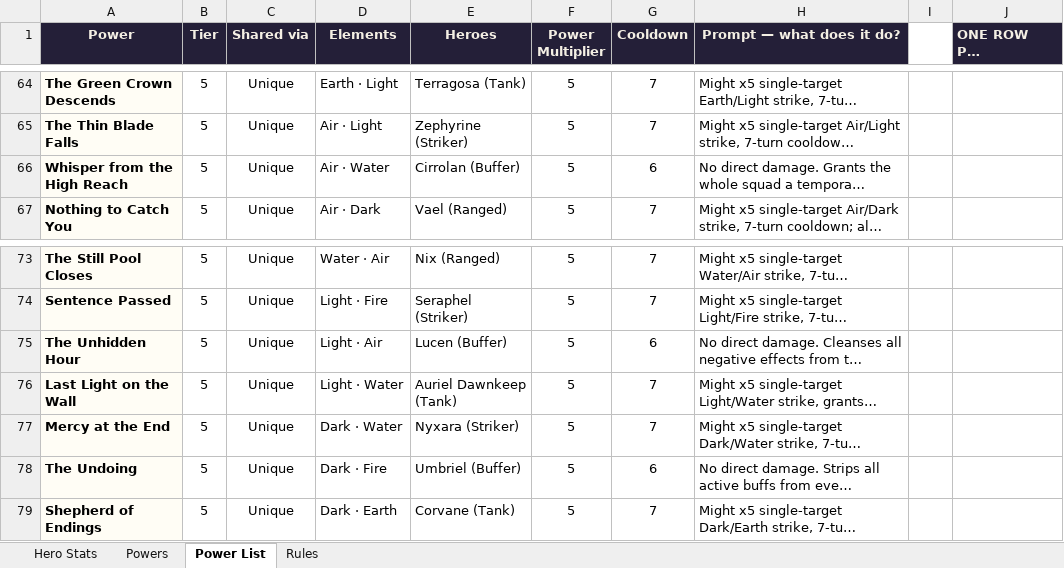
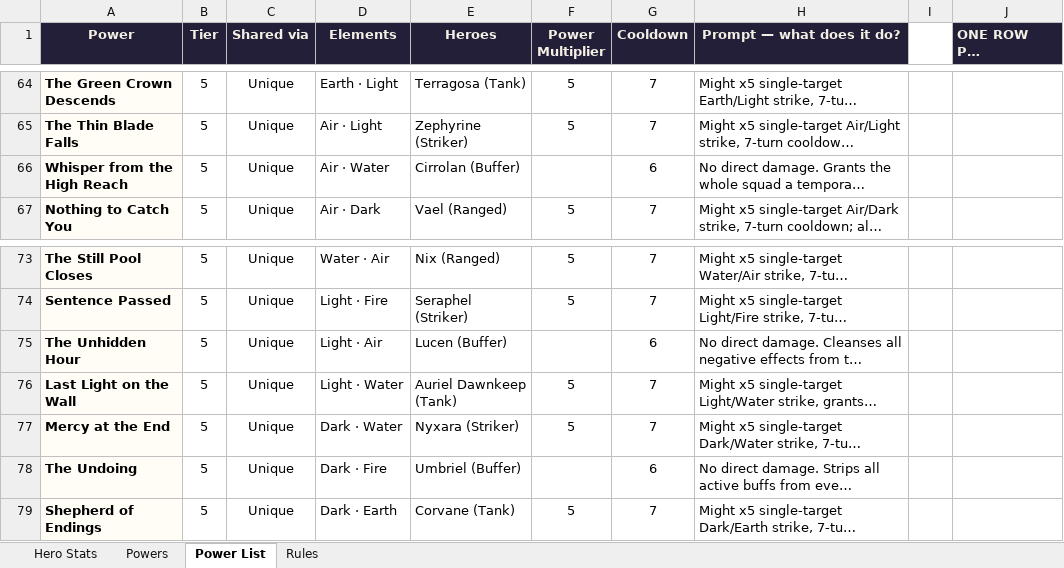
Before and after one commit to jonupchurch/LMNTLZ, an Excel workbook: resources/characters/hero-stats.xlsx, sheet Power List, drawn as a sheet; only a part is shown, gaps mark what is left out; long unchanged cells end in …; values as stored, in another font and other column widths than the file's, no borders; the diff names each change by its address in the sheet, - before the commit and + after, or states it on an @@ line.

```diff
--- a/resources/characters/hero-stats.xlsx (sheet Power List)
+++ b/resources/characters/hero-stats.xlsx (sheet Power List)
-F66 (Power Multiplier): 5
+F66 (Power Multiplier): (empty)
-F75 (Power Multiplier): 5
+F75 (Power Multiplier): (empty)
-F78 (Power Multiplier): 5
+F78 (Power Multiplier): (empty)
```
Also changed, not shown: 3 other files.
